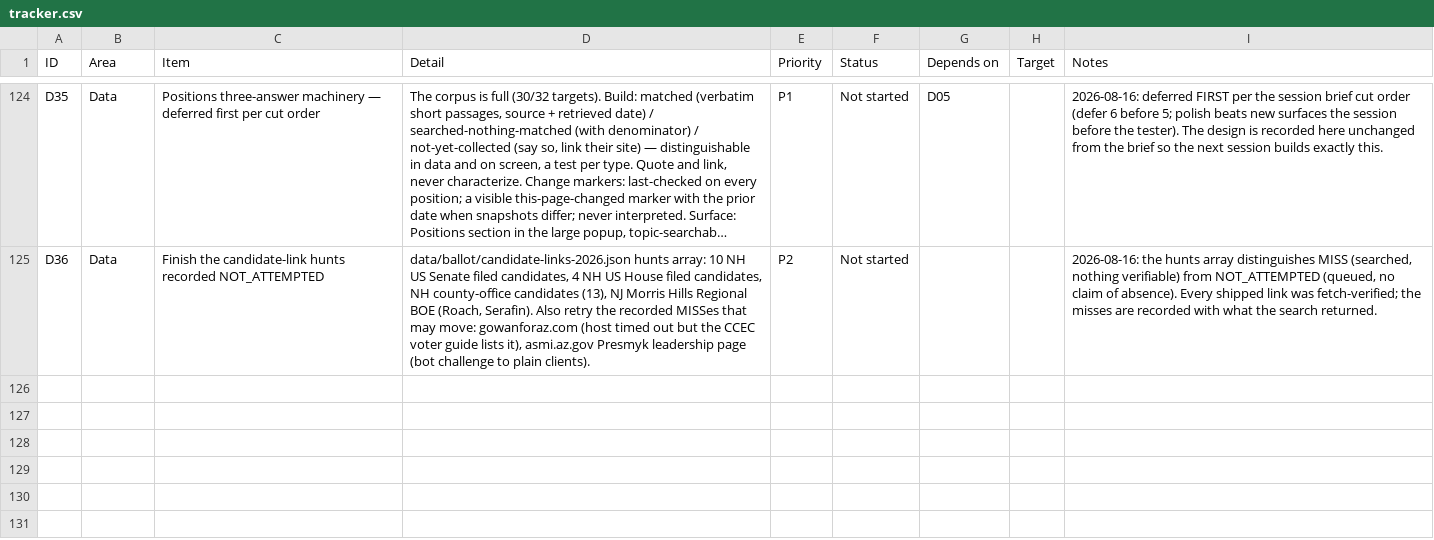
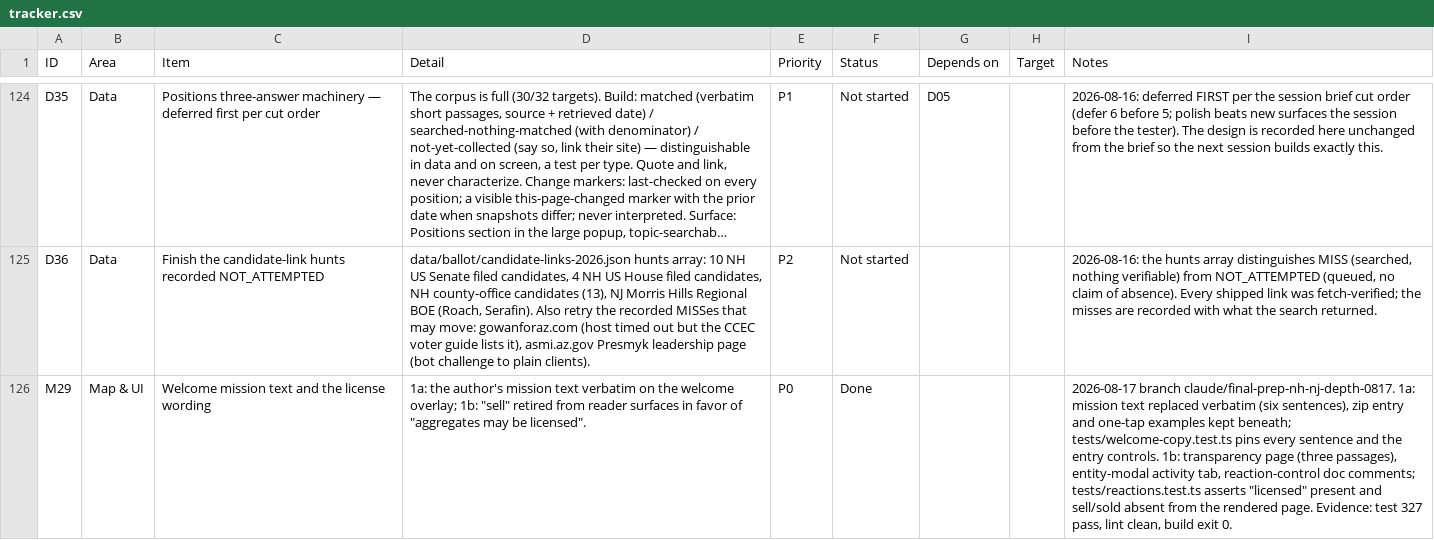
Before and after one commit to SeanJ22/meanwhile, a CSV file: docs/tracker.csv, drawn as a sheet; only a part is shown, gaps mark what is left out; long unchanged cells end in …; the diff names each change by its address in the sheet, - before the commit and + after, or states it on an @@ line.

```diff
--- a/docs/tracker.csv
+++ b/docs/tracker.csv
+row 126: M29 | Map & UI | Welcome mission text and the license wording | 1a: the author's mission text verbatim on the welcome overlay; 1b: "sell" retired from reader surfaces in favor of "aggregates may be licensed". | P0 | Done |  |  | 2026-08-17 branch claude/final-prep-nh-nj-depth-0817. 1a: mission text replaced verbatim (six sentences), zip entry and one-tap examples kept beneath; tests/welcome-copy.test.ts pins every sentence and the entry controls. 1b: transparency page (three passages), entity-modal activity tab, reaction-control doc comments; tests/reactions.test.ts asserts "licensed" present and sell/sold absent from the rendered page. Evidence: test 327 pass, lint clean, build exit 0.
```
Also changed, not shown: 6 other files.
